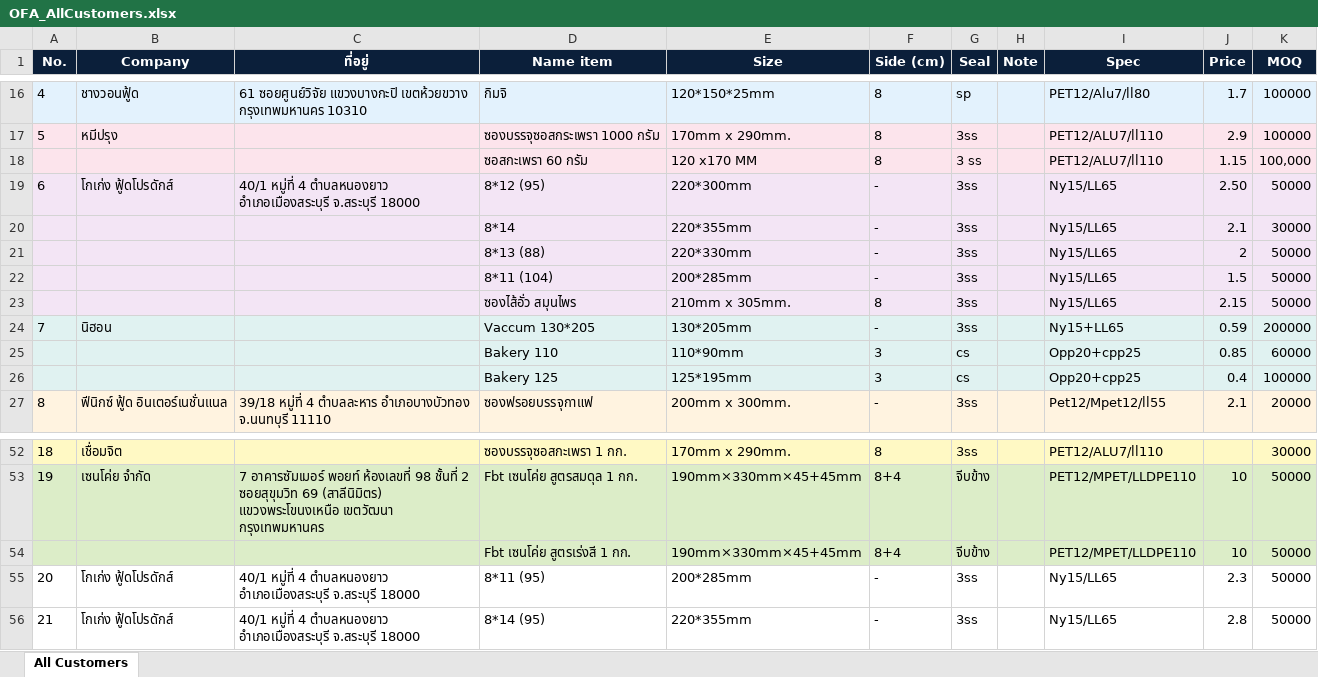
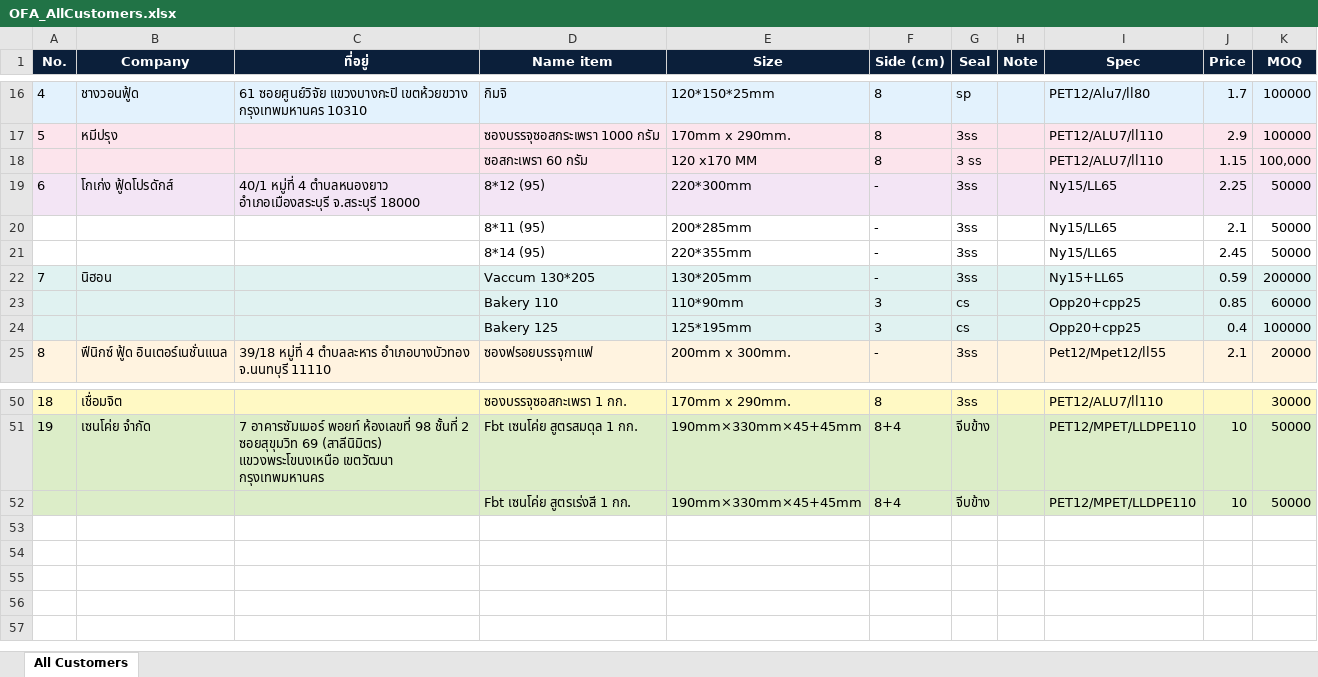
Before and after one commit to ummpluk/ofa-office-app, an Excel workbook: DOC/OFA_AllCustomers.xlsx, sheet All Customers, drawn as a sheet; only a part is shown, gaps mark what is left out; values as stored, in another font and other column widths than the file's, no borders; removed rows and columns are numbered as before the commit, all else as after; the diff names each change by its address in the sheet, - before the commit and + after, or states it on an @@ line.

```diff
--- a/DOC/OFA_AllCustomers.xlsx (sheet All Customers)
+++ b/DOC/OFA_AllCustomers.xlsx (sheet All Customers)
-J19 (Price): 2.50
+J19 (Price): 2.25
-row 20:  |  |  | 8*14 | 220*355mm | - | 3ss |  | Ny15/LL65 | 2.1 | 30000
-A20:K21 fill: #F3E5F5
+A20:K21 fill: none
-D20 (Name item): 8*13 (88)
+D20 (Name item): 8*11 (95)
-E20 (Size): 220*330mm
+E20 (Size): 200*285mm
-J20 (Price): 2
+J20 (Price): 2.1
-D21 (Name item): 8*11 (104)
+D21 (Name item): 8*14 (95)
-E21 (Size): 200*285mm
+E21 (Size): 220*355mm
-J21 (Price): 1.5
+J21 (Price): 2.45
-row 23:  |  |  | ซองไส้อั่ว สมุนไพร | 210mm x 305mm. | 8 | 3ss |  | Ny15/LL65 | 2.15 | 50000
-row 55: 20 | โกเก่ง ฟู้ดโปรดักส์ | 40/1 หมู่ที่ 4 ตำบลหนองยาว อำเภอเมืองสระบุรี จ.สระบุรี 18000 | 8*11 (95) | 200*285mm | - | 3ss |  | Ny15/LL65 | 2.3 | 50000
-row 56: 21 | โกเก่ง ฟู้ดโปรดักส์ | 40/1 หมู่ที่ 4 ตำบลหนองยาว อำเภอเมืองสระบุรี จ.สระบุรี 18000 | 8*14 (95) | 220*355mm | - | 3ss |  | Ny15/LL65 | 2.8 | 50000
```
Also changed, not shown: 17 other files.
